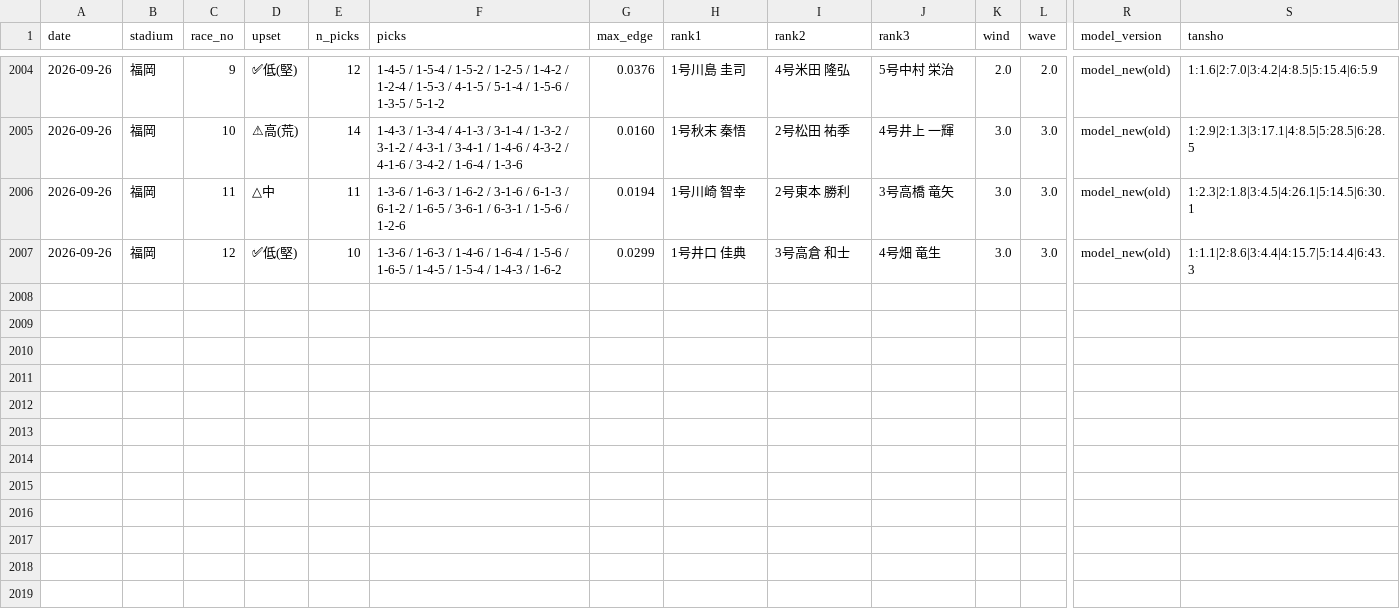
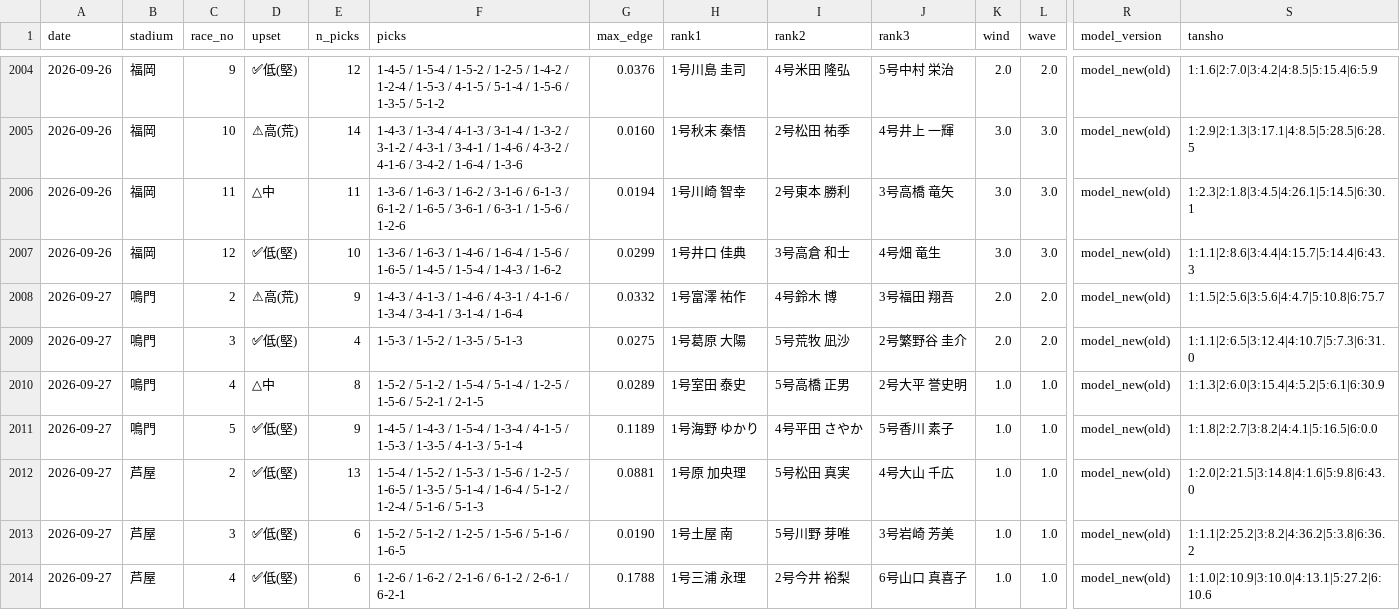
Before and after one commit to mi59jis/kyotei-allauto, a CSV file: prediction_record.csv, drawn as a sheet; only a part is shown, gaps mark what is left out; rows hold the shown columns only; the diff names each change by its address in the sheet, - before the commit and + after, or states it on an @@ line.

```diff
--- a/prediction_record.csv
+++ b/prediction_record.csv
+row 2008: 2026-09-27 | 鳴門 | 2 | ⚠高(荒) | 9 | 1-4-3 / 4-1-3 / 1-4-6 / 4-3-1 / 4-1-6 / 1-3-4 / 3-4-1 / 3-1-4 / 1-6-4 | 0.0332 | 1号富澤 祐作 | 4号鈴木 博 | 3号福田 翔吾 | 2.0 | 2.0 | model_new(old) | 1:1.5|2:5.6|3:5.6|4:4.7|5:10.8|6:75.7
+row 2009: 2026-09-27 | 鳴門 | 3 | ✅低(堅) | 4 | 1-5-3 / 1-5-2 / 1-3-5 / 5-1-3 | 0.0275 | 1号葛原 大陽 | 5号荒牧 凪沙 | 2号繁野谷 圭介 | 2.0 | 2.0 | model_new(old) | 1:1.1|2:6.5|3:12.4|4:10.7|5:7.3|6:31.0
+row 2010: 2026-09-27 | 鳴門 | 4 | △中 | 8 | 1-5-2 / 5-1-2 / 1-5-4 / 5-1-4 / 1-2-5 / 1-5-6 / 5-2-1 / 2-1-5 | 0.0289 | 1号室田 泰史 | 5号高橋 正男 | 2号大平 誉史明 | 1.0 | 1.0 | model_new(old) | 1:1.3|2:6.0|3:15.4|4:5.2|5:6.1|6:30.9
+row 2011: 2026-09-27 | 鳴門 | 5 | ✅低(堅) | 9 | 1-4-5 / 1-4-3 / 1-5-4 / 1-3-4 / 4-1-5 / 1-5-3 / 1-3-5 / 4-1-3 / 5-1-4 | 0.1189 | 1号海野 ゆかり | 4号平田 さやか | 5号香川 素子 | 1.0 | 1.0 | model_new(old) | 1:1.8|2:2.7|3:8.2|4:4.1|5:16.5|6:0.0
+row 2012: 2026-09-27 | 芦屋 | 2 | ✅低(堅) | 13 | 1-5-4 / 1-5-2 / 1-5-3 / 1-5-6 / 1-2-5 / 1-6-5 / 1-3-5 / 5-1-4 / 1-6-4 / 5-1-2 / 1-2-4 / 5-1-6 / 5-1-3 | 0.0881 | 1号原 加央理 | 5号松田 真実 | 4号大山 千広 | 1.0 | 1.0 | model_new(old) | 1:2.0|2:21.5|3:14.8|4:1.6|5:9.8|6:43.0
+row 2013: 2026-09-27 | 芦屋 | 3 | ✅低(堅) | 6 | 1-5-2 / 5-1-2 / 1-2-5 / 1-5-6 / 5-1-6 / 1-6-5 | 0.0190 | 1号土屋 南 | 5号川野 芽唯 | 3号岩崎 芳美 | 1.0 | 1.0 | model_new(old) | 1:1.1|2:25.2|3:8.2|4:36.2|5:3.8|6:36.2
+row 2014: 2026-09-27 | 芦屋 | 4 | ✅低(堅) | 6 | 1-2-6 / 1-6-2 / 2-1-6 / 6-1-2 / 2-6-1 / 6-2-1 | 0.1788 | 1号三浦 永理 | 2号今井 裕梨 | 6号山口 真喜子 | 1.0 | 1.0 | model_new(old) | 1:1.0|2:10.9|3:10.0|4:13.1|5:27.2|6:10.6
```
Also changed, not shown: 1 other file.
